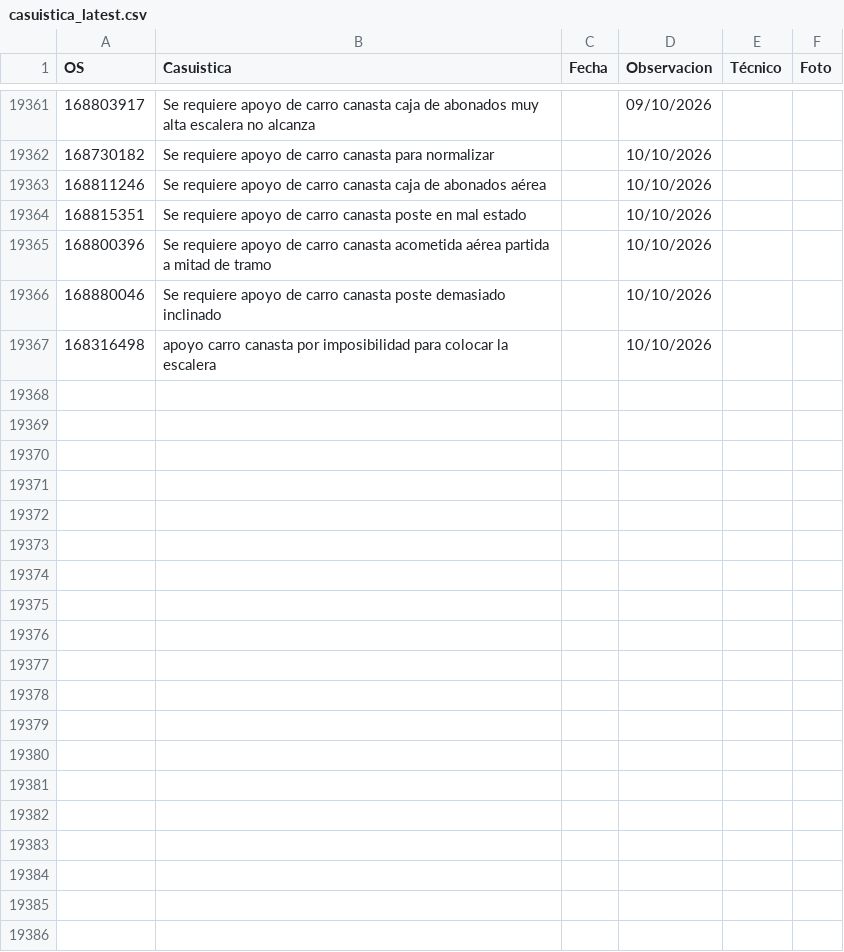
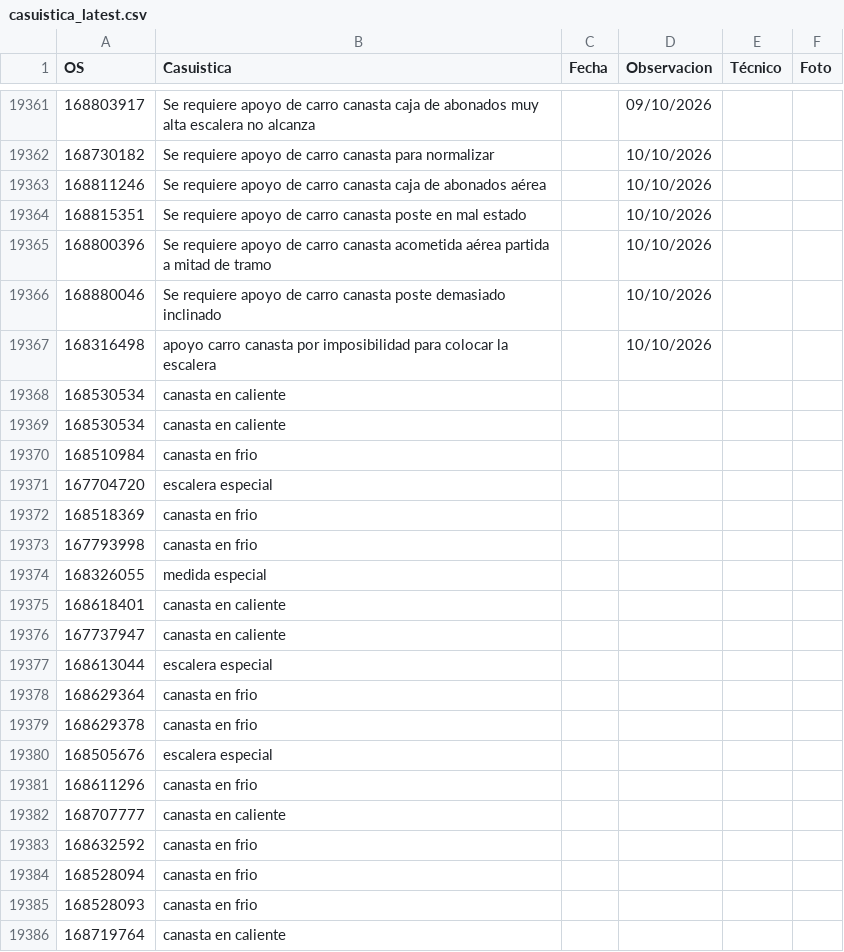
Before and after one commit to vikano27-debug/Dashboard_ING_VOA_Guajira, a CSV file: casuistica_latest.csv, drawn as a sheet; only a part is shown, gaps mark what is left out; the diff covers the shown part only.

Commit message:
Actualizacion automatica SIPREM y Casuistica GUAJIRA

```diff
--- a/casuistica_latest.csv
+++ b/casuistica_latest.csv
@@ -19368 +19368,20 @@ OS,Casuistica,Fecha,Observacion,Técnico,Foto
 168316498, apoyo carro canasta por imposibilidad para colocar la escalera,,10/10/2026,,
+168530534,canasta en caliente,,,,
+168530534,canasta en caliente,,,,
+168510984,canasta en frio,,,,
+167704720,escalera especial,,,,
+168518369,canasta en frio,,,,
+167793998,canasta en frio,,,,
+168326055,medida especial,,,,
+168618401,canasta en caliente,,,,
+167737947,canasta en caliente,,,,
+168613044,escalera especial,,,,
+168629364,canasta en frio,,,,
+168629378,canasta en frio,,,,
+168505676,escalera especial,,,,
+168611296,canasta en frio,,,,
+168707777,canasta en caliente,,,,
+168632592,canasta en frio,,,,
+168528094,canasta en frio,,,,
+168528093,canasta en frio,,,,
+168719764,canasta en caliente,,,,
```
Also changed, not shown: 21 added rows elsewhere in this file.
